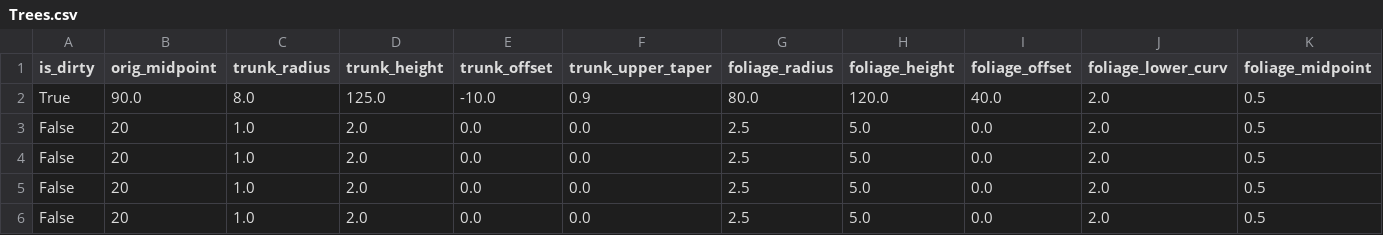
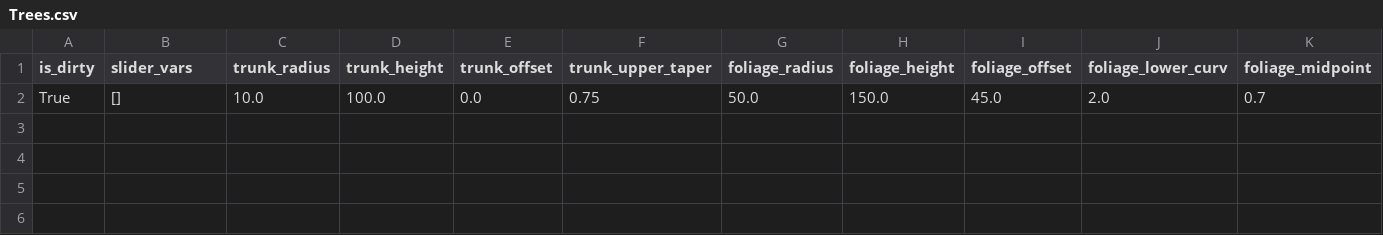
Before and after one commit to MaddHatt-PM/golf-course-data-processors, a CSV file: SavedAreas/DemoCourse/Trees.csv, drawn as a sheet; only a part is shown; removed rows and columns are numbered as before the commit, all else as after; rows hold the shown columns only; the diff names each change by its address in the sheet, - before the commit and + after, or states it on an @@ line.

Commit message:
Got tree rotation

```diff
--- a/SavedAreas/DemoCourse/Trees.csv
+++ b/SavedAreas/DemoCourse/Trees.csv
-B1: orig_midpoint
+B1: slider_vars
-row 2: True | 90.0 | 8.0 | 125.0 | -10.0 | 0.9 | 80.0 | 120.0 | 40.0 | 2.0 | 0.5
-row 3: False | 20 | 1.0 | 2.0 | 0.0 | 0.0 | 2.5 | 5.0 | 0.0 | 2.0 | 0.5
-row 4: False | 20 | 1.0 | 2.0 | 0.0 | 0.0 | 2.5 | 5.0 | 0.0 | 2.0 | 0.5
-row 5: False | 20 | 1.0 | 2.0 | 0.0 | 0.0 | 2.5 | 5.0 | 0.0 | 2.0 | 0.5
-row 6: False | 20 | 1.0 | 2.0 | 0.0 | 0.0 | 2.5 | 5.0 | 0.0 | 2.0 | 0.5
+row 2: True | [] | 10.0 | 100.0 | 0.0 | 0.75 | 50.0 | 150.0 | 45.0 | 2.0 | 0.7
```
Also changed, not shown: 2 other files.
